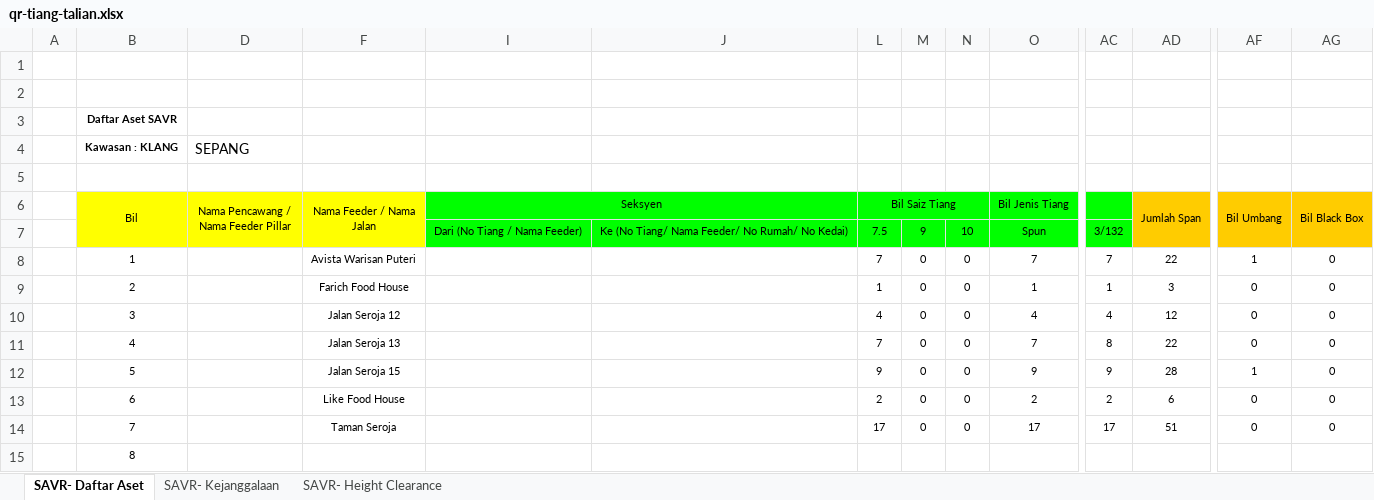
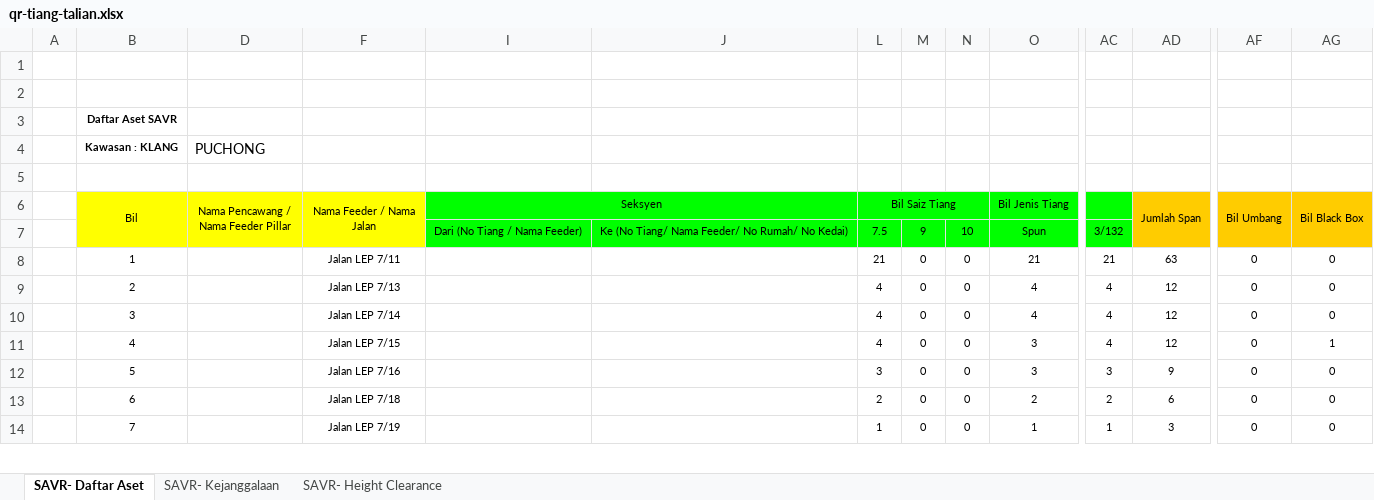
Before and after one commit to arehman5110/apks, an Excel workbook: public/assets/updated-excels/qr-tiang-talian.xlsx, sheet SAVR- Daftar Aset, drawn as a sheet; only a part is shown, gaps mark what is left out; values as stored, in another font and other column widths than the file's, no borders; removed rows and columns are numbered as before the commit, all else as after; rows hold the shown columns only; the diff covers the shown part only; the diff names each change by its address in the sheet, - before the commit and + after, or states it on an @@ line.

```diff
--- a/public/assets/updated-excels/qr-tiang-talian.xlsx (sheet SAVR- Daftar Aset)
+++ b/public/assets/updated-excels/qr-tiang-talian.xlsx (sheet SAVR- Daftar Aset)
-D4: SEPANG
+D4: PUCHONG
-F8 (Nama Feeder / Nama Jalan): Avista Warisan Puteri
+F8 (Nama Feeder / Nama Jalan): Jalan LEP 7/11
-L8 (Bil Saiz Tiang): 7
+L8 (Bil Saiz Tiang): 21
-O8 (Bil Jenis Tiang): 7
+O8 (Bil Jenis Tiang): 21
-AC8: 7
+AC8: 21
-AD8 (Jumlah Span): 22
+AD8 (Jumlah Span): 63
-AF8 (Bil Umbang): 1
+AF8 (Bil Umbang): 0
-F9 (Nama Feeder / Nama Jalan): Farich Food House
+F9 (Nama Feeder / Nama Jalan): Jalan LEP 7/13
-L9 (Bil Saiz Tiang): 1
+L9 (Bil Saiz Tiang): 4
-O9 (Bil Jenis Tiang): 1
+O9 (Bil Jenis Tiang): 4
-AC9: 1
+AC9: 4
-AD9 (Jumlah Span): 3
+AD9 (Jumlah Span): 12
-F10 (Nama Feeder / Nama Jalan): Jalan Seroja 12
+F10 (Nama Feeder / Nama Jalan): Jalan LEP 7/14
-F11 (Nama Feeder / Nama Jalan): Jalan Seroja 13
+F11 (Nama Feeder / Nama Jalan): Jalan LEP 7/15
-L11 (Bil Saiz Tiang): 7
+L11 (Bil Saiz Tiang): 4
-O11 (Bil Jenis Tiang): 7
+O11 (Bil Jenis Tiang): 3
-AC11: 8
+AC11: 4
-AD11 (Jumlah Span): 22
+AD11 (Jumlah Span): 12
-AG11 (Bil Black Box): 0
+AG11 (Bil Black Box): 1
-F12 (Nama Feeder / Nama Jalan): Jalan Seroja 15
+F12 (Nama Feeder / Nama Jalan): Jalan LEP 7/16
-L12 (Bil Saiz Tiang): 9
+L12 (Bil Saiz Tiang): 3
-O12 (Bil Jenis Tiang): 9
+O12 (Bil Jenis Tiang): 3
-AC12: 9
+AC12: 3
-AD12 (Jumlah Span): 28
+AD12 (Jumlah Span): 9
-AF12 (Bil Umbang): 1
+AF12 (Bil Umbang): 0
-F13 (Nama Feeder / Nama Jalan): Like Food House
+F13 (Nama Feeder / Nama Jalan): Jalan LEP 7/18
-F14 (Nama Feeder / Nama Jalan): Taman Seroja
+F14 (Nama Feeder / Nama Jalan): Jalan LEP 7/19
-L14 (Bil Saiz Tiang): 17
+L14 (Bil Saiz Tiang): 1
-O14 (Bil Jenis Tiang): 17
+O14 (Bil Jenis Tiang): 1
-AC14: 17
+AC14: 1
-AD14 (Jumlah Span): 51
+AD14 (Jumlah Span): 3
-row 15:  | 8
```
Also changed, not shown: 9 added rows and 8 removed rows elsewhere in this sheet, sheet SAVR- Kejanggalaan, sheet SAVR- Height Clearance, public/assets/updated-excels/qr-feeder-pillar.xlsx, 4 other files.
